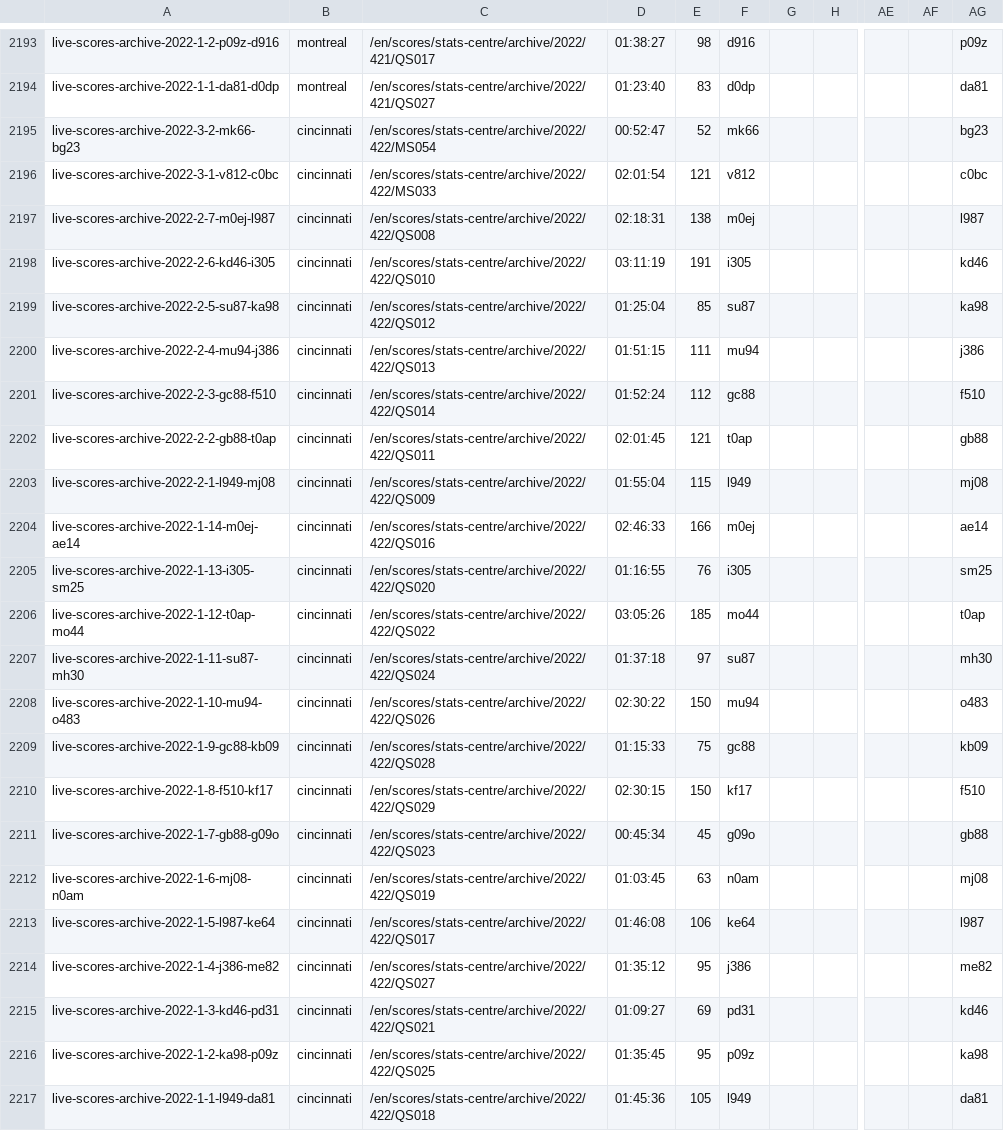
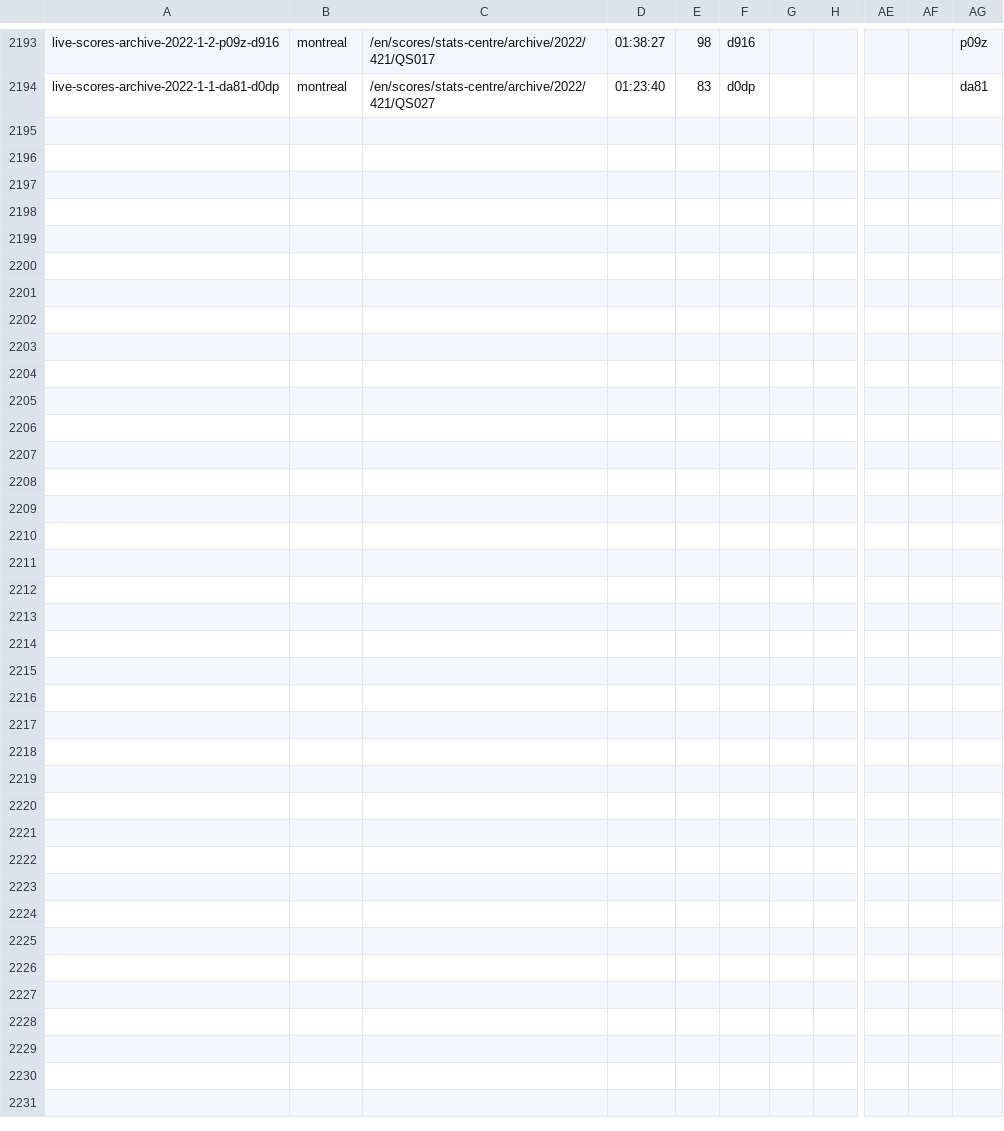
Before and after one commit to EmersonCosta0915/ATP-world-tour-tennis-data, a CSV file: csv/3_match_stats/match_stats_2022.csv, drawn as a sheet; only a part is shown, gaps mark what is left out; rows hold the shown columns only; the diff names each change by its address in the sheet, - before the commit and + after, or states it on an @@ line.

Commit message:
update match scores

```diff
--- a/csv/3_match_stats/match_stats_2022.csv
+++ b/csv/3_match_stats/match_stats_2022.csv
-row 2195: live-scores-archive-2022-3-2-mk66-bg23 | cincinnati | /en/scores/stats-centre/archive/2022/422/MS054 | 00:52:47 | 52 | mk66 |  |  |  |  | bg23
-row 2196: live-scores-archive-2022-3-1-v812-c0bc | cincinnati | /en/scores/stats-centre/archive/2022/422/MS033 | 02:01:54 | 121 | v812 |  |  |  |  | c0bc
-row 2197: live-scores-archive-2022-2-7-m0ej-l987 | cincinnati | /en/scores/stats-centre/archive/2022/422/QS008 | 02:18:31 | 138 | m0ej |  |  |  |  | l987
-row 2198: live-scores-archive-2022-2-6-kd46-i305 | cincinnati | /en/scores/stats-centre/archive/2022/422/QS010 | 03:11:19 | 191 | i305 |  |  |  |  | kd46
-row 2199: live-scores-archive-2022-2-5-su87-ka98 | cincinnati | /en/scores/stats-centre/archive/2022/422/QS012 | 01:25:04 | 85 | su87 |  |  |  |  | ka98
-row 2200: live-scores-archive-2022-2-4-mu94-j386 | cincinnati | /en/scores/stats-centre/archive/2022/422/QS013 | 01:51:15 | 111 | mu94 |  |  |  |  | j386
-row 2201: live-scores-archive-2022-2-3-gc88-f510 | cincinnati | /en/scores/stats-centre/archive/2022/422/QS014 | 01:52:24 | 112 | gc88 |  |  |  |  | f510
-row 2202: live-scores-archive-2022-2-2-gb88-t0ap | cincinnati | /en/scores/stats-centre/archive/2022/422/QS011 | 02:01:45 | 121 | t0ap |  |  |  |  | gb88
-row 2203: live-scores-archive-2022-2-1-l949-mj08 | cincinnati | /en/scores/stats-centre/archive/2022/422/QS009 | 01:55:04 | 115 | l949 |  |  |  |  | mj08
-row 2204: live-scores-archive-2022-1-14-m0ej-ae14 | cincinnati | /en/scores/stats-centre/archive/2022/422/QS016 | 02:46:33 | 166 | m0ej |  |  |  |  | ae14
-row 2205: live-scores-archive-2022-1-13-i305-sm25 | cincinnati | /en/scores/stats-centre/archive/2022/422/QS020 | 01:16:55 | 76 | i305 |  |  |  |  | sm25
-row 2206: live-scores-archive-2022-1-12-t0ap-mo44 | cincinnati | /en/scores/stats-centre/archive/2022/422/QS022 | 03:05:26 | 185 | mo44 |  |  |  |  | t0ap
-row 2207: live-scores-archive-2022-1-11-su87-mh30 | cincinnati | /en/scores/stats-centre/archive/2022/422/QS024 | 01:37:18 | 97 | su87 |  |  |  |  | mh30
-row 2208: live-scores-archive-2022-1-10-mu94-o483 | cincinnati | /en/scores/stats-centre/archive/2022/422/QS026 | 02:30:22 | 150 | mu94 |  |  |  |  | o483
-row 2209: live-scores-archive-2022-1-9-gc88-kb09 | cincinnati | /en/scores/stats-centre/archive/2022/422/QS028 | 01:15:33 | 75 | gc88 |  |  |  |  | kb09
-row 2210: live-scores-archive-2022-1-8-f510-kf17 | cincinnati | /en/scores/stats-centre/archive/2022/422/QS029 | 02:30:15 | 150 | kf17 |  |  |  |  | f510
-row 2211: live-scores-archive-2022-1-7-gb88-g09o | cincinnati | /en/scores/stats-centre/archive/2022/422/QS023 | 00:45:34 | 45 | g09o |  |  |  |  | gb88
-row 2212: live-scores-archive-2022-1-6-mj08-n0am | cincinnati | /en/scores/stats-centre/archive/2022/422/QS019 | 01:03:45 | 63 | n0am |  |  |  |  | mj08
-row 2213: live-scores-archive-2022-1-5-l987-ke64 | cincinnati | /en/scores/stats-centre/archive/2022/422/QS017 | 01:46:08 | 106 | ke64 |  |  |  |  | l987
-row 2214: live-scores-archive-2022-1-4-j386-me82 | cincinnati | /en/scores/stats-centre/archive/2022/422/QS027 | 01:35:12 | 95 | j386 |  |  |  |  | me82
-row 2215: live-scores-archive-2022-1-3-kd46-pd31 | cincinnati | /en/scores/stats-centre/archive/2022/422/QS021 | 01:09:27 | 69 | pd31 |  |  |  |  | kd46
-row 2216: live-scores-archive-2022-1-2-ka98-p09z | cincinnati | /en/scores/stats-centre/archive/2022/422/QS025 | 01:35:45 | 95 | p09z |  |  |  |  | ka98
-row 2217: live-scores-archive-2022-1-1-l949-da81 | cincinnati | /en/scores/stats-centre/archive/2022/422/QS018 | 01:45:36 | 105 | l949 |  |  |  |  | da81
```
